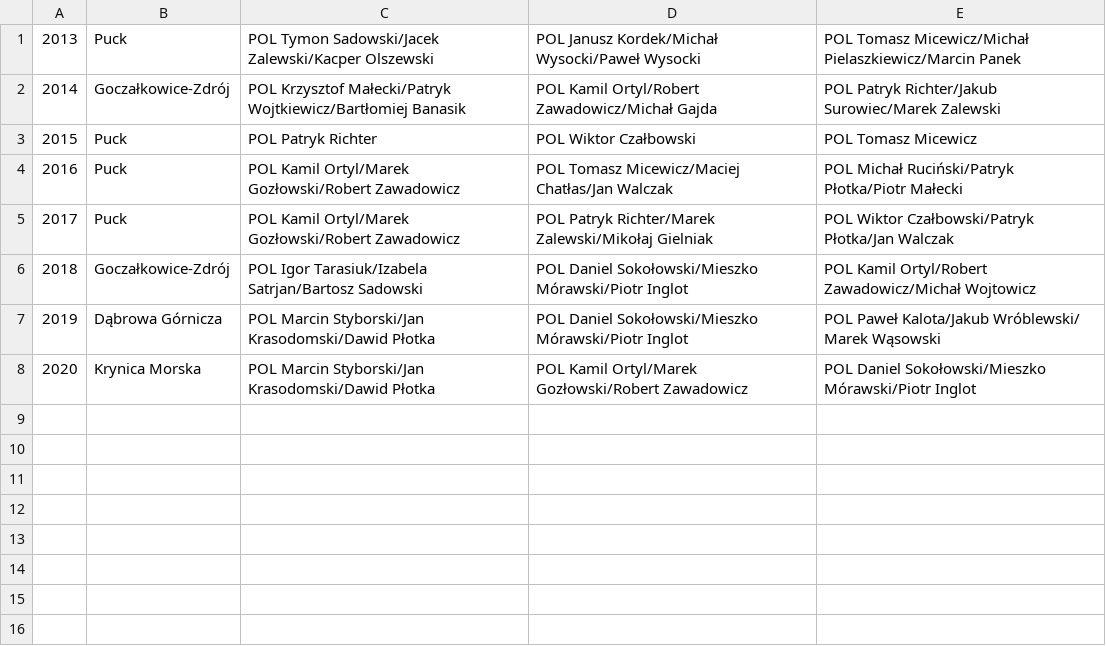
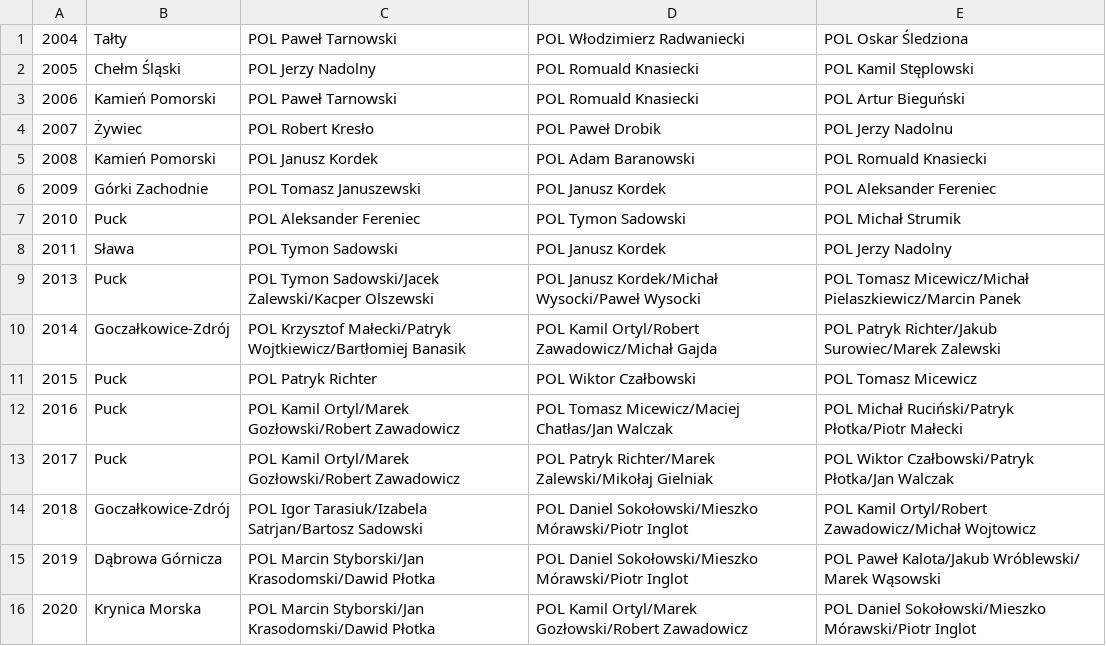
Before and after one commit to iworks/sailing-results, a CSV file: omega/omega.sport.mistrzostwa.polski.csv, drawn as a sheet; the diff names each change by its address in the sheet, - before the commit and + after, or states it on an @@ line.

```diff
--- a/omega/omega.sport.mistrzostwa.polski.csv
+++ b/omega/omega.sport.mistrzostwa.polski.csv
+row 1: 2004 | Tałty | POL Paweł Tarnowski | POL Włodzimierz Radwaniecki | POL Oskar Śledziona
+row 2: 2005 | Chełm Śląski | POL Jerzy Nadolny | POL Romuald Knasiecki | POL Kamil Stęplowski
+row 3: 2006 | Kamień Pomorski | POL Paweł Tarnowski | POL Romuald Knasiecki | POL Artur Bieguński
+row 4: 2007 | Żywiec | POL Robert Kresło | POL Paweł Drobik | POL Jerzy Nadolnu
+row 5: 2008 | Kamień Pomorski | POL Janusz Kordek | POL Adam Baranowski | POL Romuald Knasiecki
+row 6: 2009 | Górki Zachodnie | POL Tomasz Januszewski | POL Janusz Kordek | POL Aleksander Fereniec
+row 7: 2010 | Puck | POL Aleksander Fereniec | POL Tymon Sadowski | POL Michał Strumik
+row 8: 2011 | Sława | POL Tymon Sadowski | POL Janusz Kordek | POL Jerzy Nadolny
```
Also changed, not shown: omega/omega.standard.mistrzostwa.polski.csv.
